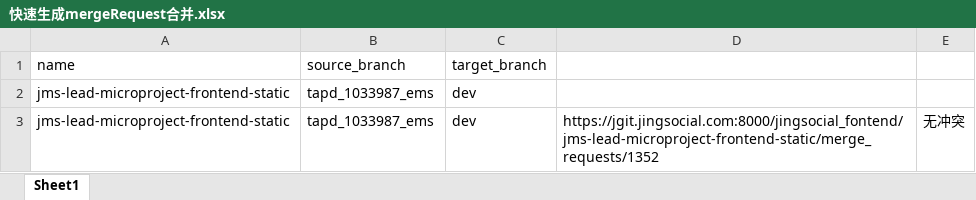
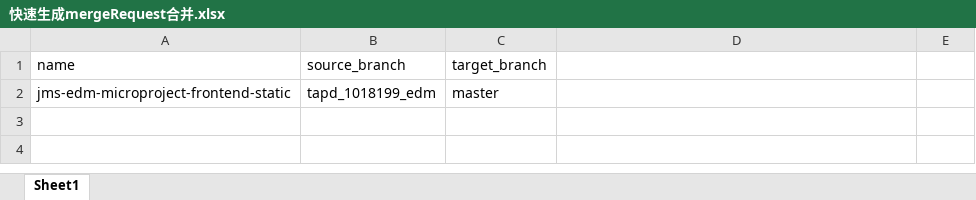
Before and after one commit to HuangLongJ/vue2_template, an Excel workbook: 工具/github多项目批量申请mergeRequest/快速生成mergeRequest合并.xlsx, sheet Sheet1, drawn as a sheet; values as stored, in another font and other column widths than the file's, no borders; removed rows and columns are numbered as before the commit, all else as after; the diff names each change by its address in the sheet, - before the commit and + after, or states it on an @@ line.

```diff
--- a/工具/github多项目批量申请mergeRequest/快速生成mergeRequest合并.xlsx (sheet Sheet1)
+++ b/工具/github多项目批量申请mergeRequest/快速生成mergeRequest合并.xlsx (sheet Sheet1)
-row 2: jms-lead-microproject-frontend-static | tapd_1033987_ems | dev
-row 3: jms-lead-microproject-frontend-static | tapd_1033987_ems | dev | https://jgit.jingsocial.com:8000/jingsocial_fontend/jms-lead-microproject-frontend-static/merge_requests/1352 | 无冲突
+row 2: jms-edm-microproject-frontend-static | tapd_1018199_edm | master
```
Also changed, not shown: 17 other files.
